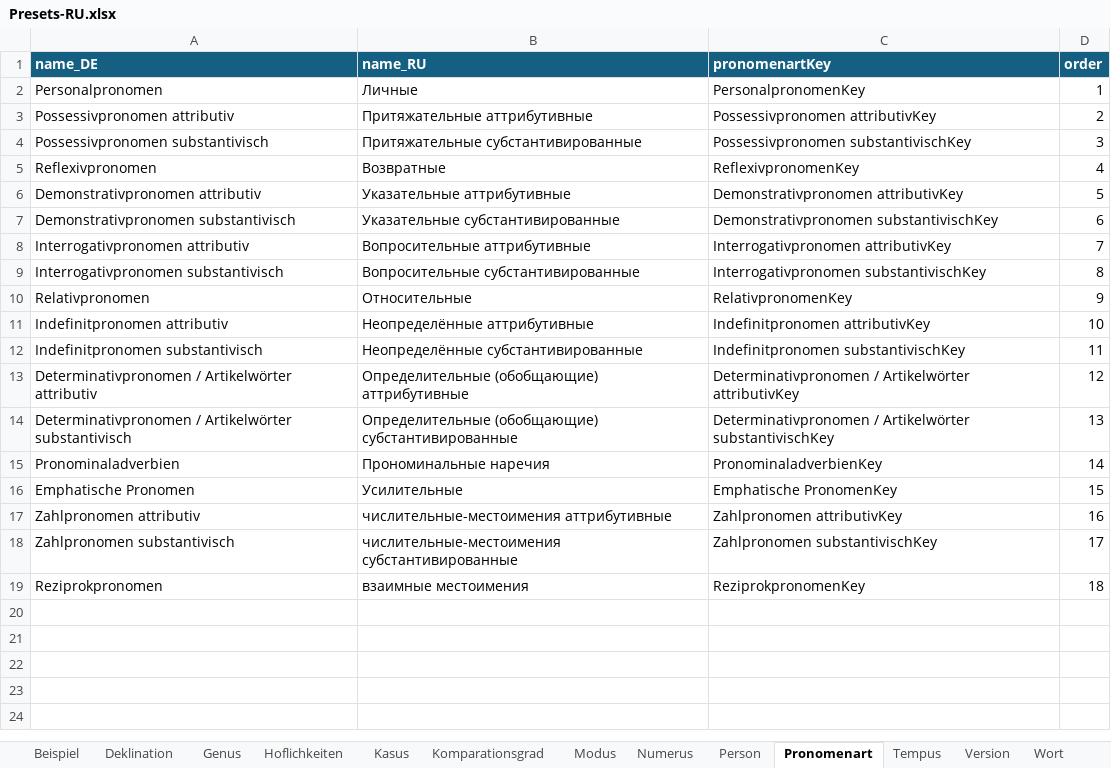
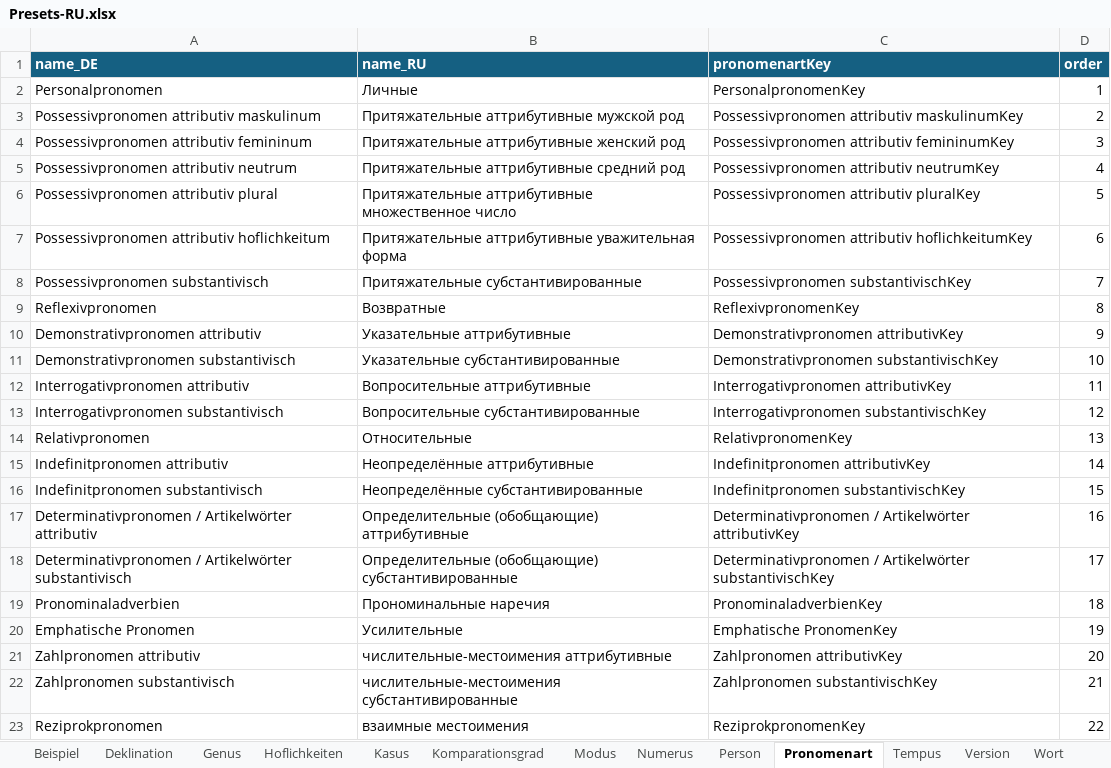
Before and after one commit to AdvancedResearches/AutoLehrer, an Excel workbook: Presets preparation/Presets-RU.xlsx, sheet Pronomenart, drawn as a sheet; values as stored, in another font and other column widths than the file's, no borders; table styles not drawn; addresses are those after the commit; the diff names each change by its address in the sheet, - before the commit and + after, or states it on an @@ line.

Commit message:
1.0.5.0: Keep refining pronomens - 0

```diff
--- a/Presets preparation/Presets-RU.xlsx (sheet Pronomenart)
+++ b/Presets preparation/Presets-RU.xlsx (sheet Pronomenart)
-A3 (name_DE): Possessivpronomen attributiv
+A3 (name_DE): Possessivpronomen attributiv maskulinum
-B3 (name_RU): Притяжательные аттрибутивные
+B3 (name_RU): Притяжательные аттрибутивные мужской род
-C3 (pronomenartKey): Possessivpronomen attributivKey
+C3 (pronomenartKey): Possessivpronomen attributiv maskulinumKey
+row 4: Possessivpronomen attributiv femininum | Притяжательные аттрибутивные женский род | Possessivpronomen attributiv femininumKey | 3
+row 5: Possessivpronomen attributiv neutrum | Притяжательные аттрибутивные средний род | Possessivpronomen attributiv neutrumKey | 4
+row 6: Possessivpronomen attributiv plural | Притяжательные аттрибутивные множественное число | Possessivpronomen attributiv pluralKey | 5
+row 7: Possessivpronomen attributiv hoflichkeitum | Притяжательные аттрибутивные уважительная форма | Possessivpronomen attributiv hoflichkeitumKey | 6
-D8 (order): 3
+D8 (order): 7
-D9 (order): 4
+D9 (order): 8
-D10 (order): 5
+D10 (order): 9
-D11 (order): 6
+D11 (order): 10
-D12 (order): 7
+D12 (order): 11
-D13 (order): 8
+D13 (order): 12
-D14 (order): 9
+D14 (order): 13
-D15 (order): 10
+D15 (order): 14
-D16 (order): 11
+D16 (order): 15
-D17 (order): 12
+D17 (order): 16
-D18 (order): 13
+D18 (order): 17
-D19 (order): 14
+D19 (order): 18
-D20 (order): 15
+D20 (order): 19
-D21 (order): 16
+D21 (order): 20
-D22 (order): 17
+D22 (order): 21
-D23 (order): 18
+D23 (order): 22
```
Also changed, not shown: sheet Wort, sheet Version, 3 other files.
